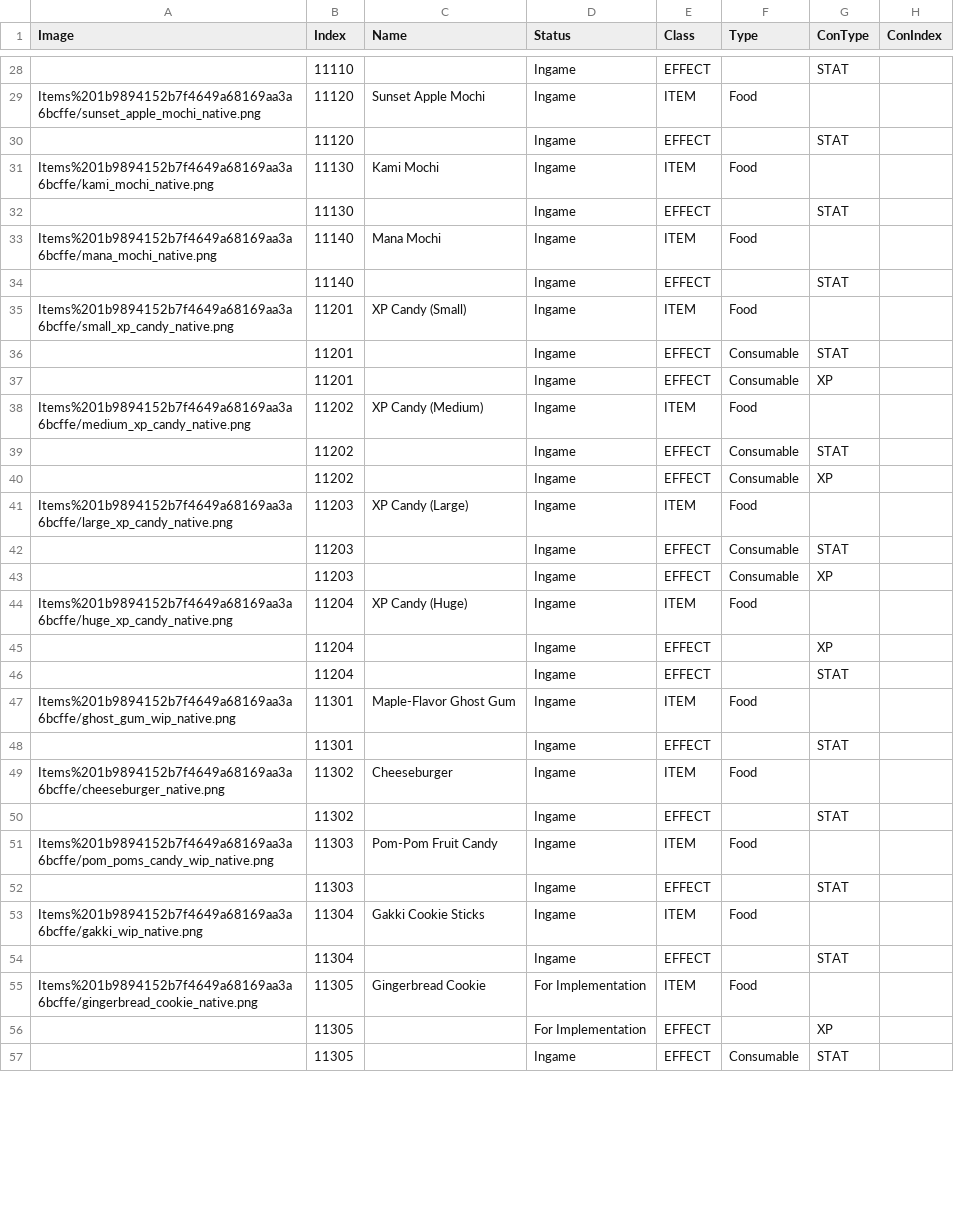
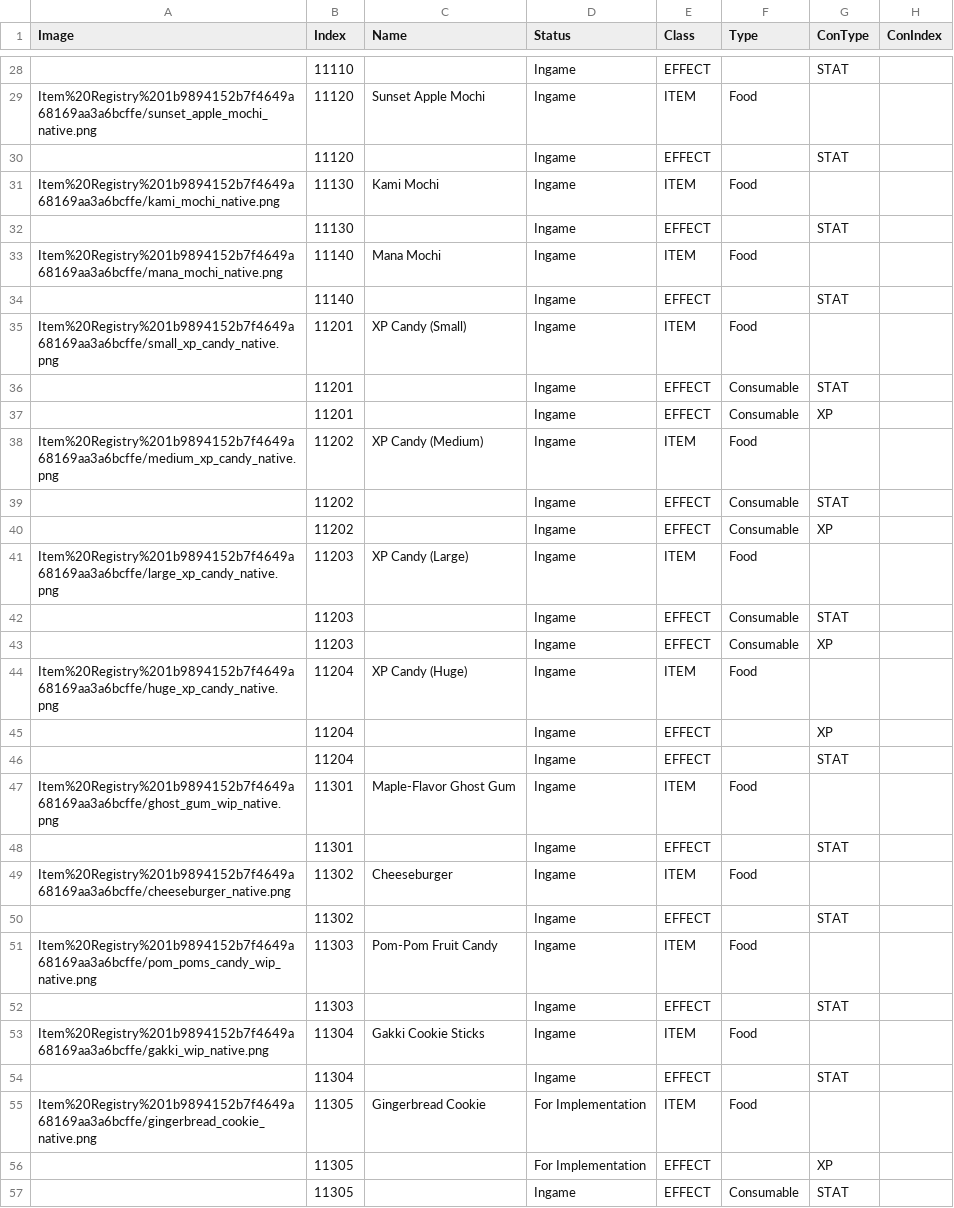
Before and after one commit to kanyaveral/kamigotchi, a CSV file: packages/contracts/src/deployment/world/data/items/items.csv, drawn as a sheet; only a part is shown, gaps mark what is left out; the diff covers the shown part only; the diff names each change by its address in the sheet, - before the commit and + after, or states it on an @@ line.

```diff
--- a/packages/contracts/src/deployment/world/data/items/items.csv
+++ b/packages/contracts/src/deployment/world/data/items/items.csv
-A29 (Image): Items%201b9894152b7f4649a68169aa3a6bcffe/sunset_apple_mochi_native.png
+A29 (Image): Item%20Registry%201b9894152b7f4649a68169aa3a6bcffe/sunset_apple_mochi_native.png
-A31 (Image): Items%201b9894152b7f4649a68169aa3a6bcffe/kami_mochi_native.png
+A31 (Image): Item%20Registry%201b9894152b7f4649a68169aa3a6bcffe/kami_mochi_native.png
-A33 (Image): Items%201b9894152b7f4649a68169aa3a6bcffe/mana_mochi_native.png
+A33 (Image): Item%20Registry%201b9894152b7f4649a68169aa3a6bcffe/mana_mochi_native.png
-A35 (Image): Items%201b9894152b7f4649a68169aa3a6bcffe/small_xp_candy_native.png
+A35 (Image): Item%20Registry%201b9894152b7f4649a68169aa3a6bcffe/small_xp_candy_native.png
-A38 (Image): Items%201b9894152b7f4649a68169aa3a6bcffe/medium_xp_candy_native.png
+A38 (Image): Item%20Registry%201b9894152b7f4649a68169aa3a6bcffe/medium_xp_candy_native.png
-A41 (Image): Items%201b9894152b7f4649a68169aa3a6bcffe/large_xp_candy_native.png
+A41 (Image): Item%20Registry%201b9894152b7f4649a68169aa3a6bcffe/large_xp_candy_native.png
-A44 (Image): Items%201b9894152b7f4649a68169aa3a6bcffe/huge_xp_candy_native.png
+A44 (Image): Item%20Registry%201b9894152b7f4649a68169aa3a6bcffe/huge_xp_candy_native.png
-A47 (Image): Items%201b9894152b7f4649a68169aa3a6bcffe/ghost_gum_wip_native.png
+A47 (Image): Item%20Registry%201b9894152b7f4649a68169aa3a6bcffe/ghost_gum_wip_native.png
-A49 (Image): Items%201b9894152b7f4649a68169aa3a6bcffe/cheeseburger_native.png
+A49 (Image): Item%20Registry%201b9894152b7f4649a68169aa3a6bcffe/cheeseburger_native.png
-A51 (Image): Items%201b9894152b7f4649a68169aa3a6bcffe/pom_poms_candy_wip_native.png
+A51 (Image): Item%20Registry%201b9894152b7f4649a68169aa3a6bcffe/pom_poms_candy_wip_native.png
-A53 (Image): Items%201b9894152b7f4649a68169aa3a6bcffe/gakki_wip_native.png
+A53 (Image): Item%20Registry%201b9894152b7f4649a68169aa3a6bcffe/gakki_wip_native.png
-A55 (Image): Items%201b9894152b7f4649a68169aa3a6bcffe/gingerbread_cookie_native.png
+A55 (Image): Item%20Registry%201b9894152b7f4649a68169aa3a6bcffe/gingerbread_cookie_native.png
```
Also changed, not shown: 45 edited cells elsewhere in this file, 5 other files.
